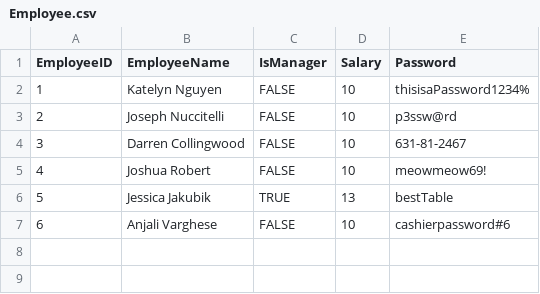
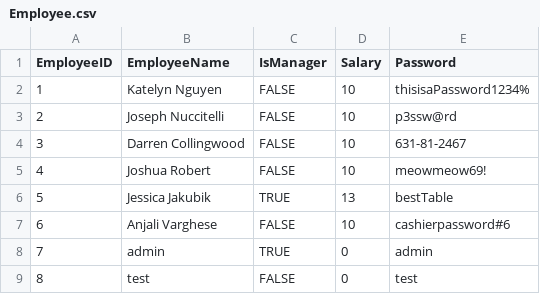
Before and after one commit to heyitsk21/Revs-Point-Of-Sales-System-Waterfall, a CSV file: DatabaseGenerationScript/Employee.csv, drawn as a sheet; the diff names each change by its address in the sheet, - before the commit and + after, or states it on an @@ line.

Commit message:
new employees

```diff
--- a/DatabaseGenerationScript/Employee.csv
+++ b/DatabaseGenerationScript/Employee.csv
+row 8: 7 | admin | TRUE | 0 | admin
+row 9: 8 | test | FALSE | 0 | test
```
Also changed, not shown: 1 other file.
